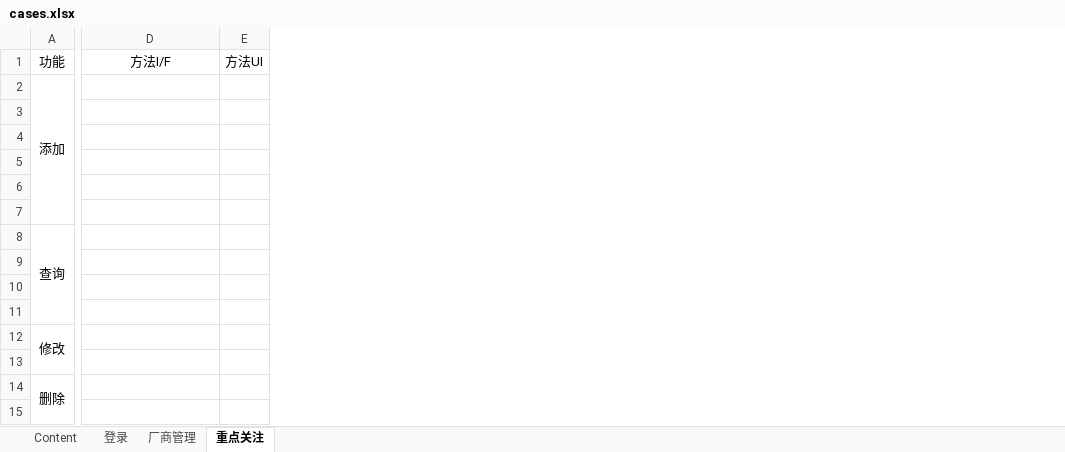
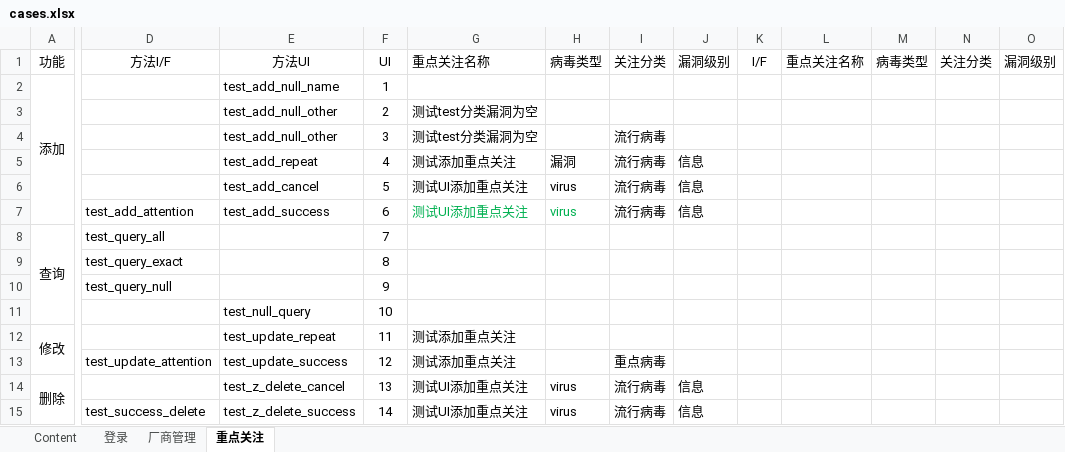
Before and after one commit to DorisQian/selenium2, an Excel workbook: conf/cases.xlsx, sheet 重点关注, drawn as a sheet; only a part is shown, gaps mark what is left out; values as stored, in another font and other column widths than the file's, no borders; removed rows and columns are numbered as before the commit, all else as after; rows hold the shown columns only; the diff names each change by its address in the sheet, - before the commit and + after, or states it on an @@ line.

Commit message:
添加keyattention用例

```diff
--- a/conf/cases.xlsx (sheet 重点关注)
+++ b/conf/cases.xlsx (sheet 重点关注)
-column E, row 1: 方法UI
+column E, rows 1-6: 方法UI | test_add_null_name | test_add_null_other | test_add_null_other | test_add_repeat | test_add_cancel; rows 11-12: test_null_query | test_update_repeat; rows 14-15: test_z_delete_cancel | test_z_delete_success
+column F, rows 1-6: UI | 1 | 2 | 3 | 4 | 5; rows 8-12: 7 | 8 | 9 | 10 | 11; rows 14-15: 13 | 14
+column G, rows 1-6: 重点关注名称 |  | 测试test分类漏洞为空 | 测试test分类漏洞为空 | 测试添加重点关注 | 测试UI添加重点关注; row 12: 测试添加重点关注; rows 14-15: 测试UI添加重点关注 | 测试UI添加重点关注
+column H, rows 1-6: 病毒类型 |  |  |  | 漏洞 | virus; rows 14-15: virus | virus
+column I, rows 1-6: 关注分类 |  |  | 流行病毒 | 流行病毒 | 流行病毒; rows 14-15: 流行病毒 | 流行病毒
+column J, rows 1-6: 漏洞级别 |  |  |  | 信息 | 信息; rows 14-15: 信息 | 信息
+column K, row 1: I/F
+column L, row 1: 重点关注名称
+column M, row 1: 病毒类型
+column N, row 1: 关注分类
+column O, row 1: 漏洞级别
-row 7: (empty)
+row 7:  | test_add_attention | test_add_success | 6 | 测试UI添加重点关注 | virus | 流行病毒 | 信息
-D8: (empty)
+D8: test_query_all
-D9: (empty)
+D9: test_query_exact
-D10: (empty)
+D10: test_query_null
-row 13: (empty)
+row 13:  | test_update_attention | test_update_success | 12 | 测试添加重点关注 |  | 重点病毒
-D15: (empty)
+D15: test_success_delete
```
Also changed, not shown: sheet 厂商管理, sheet 登录.
